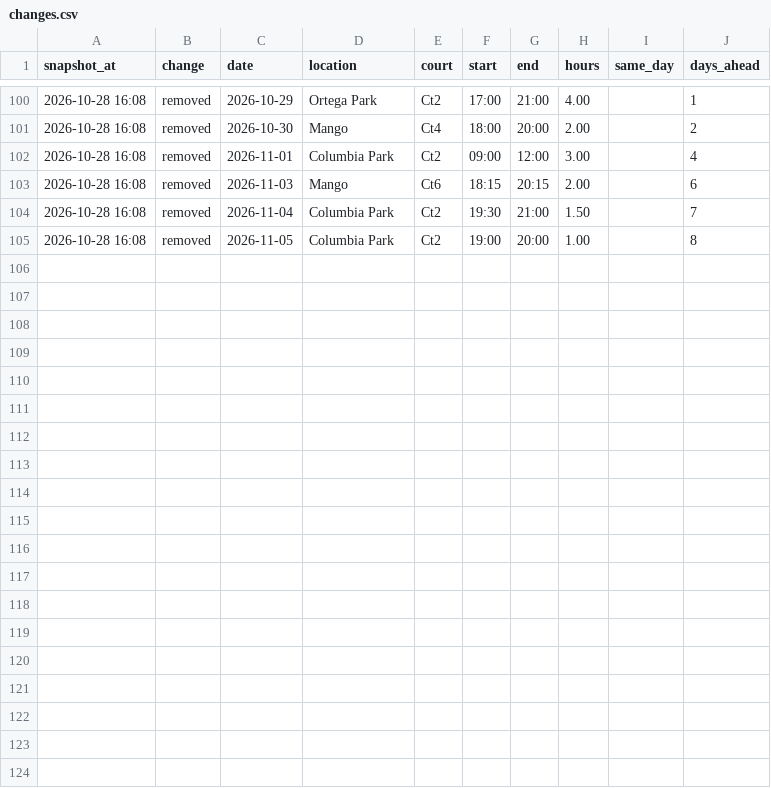
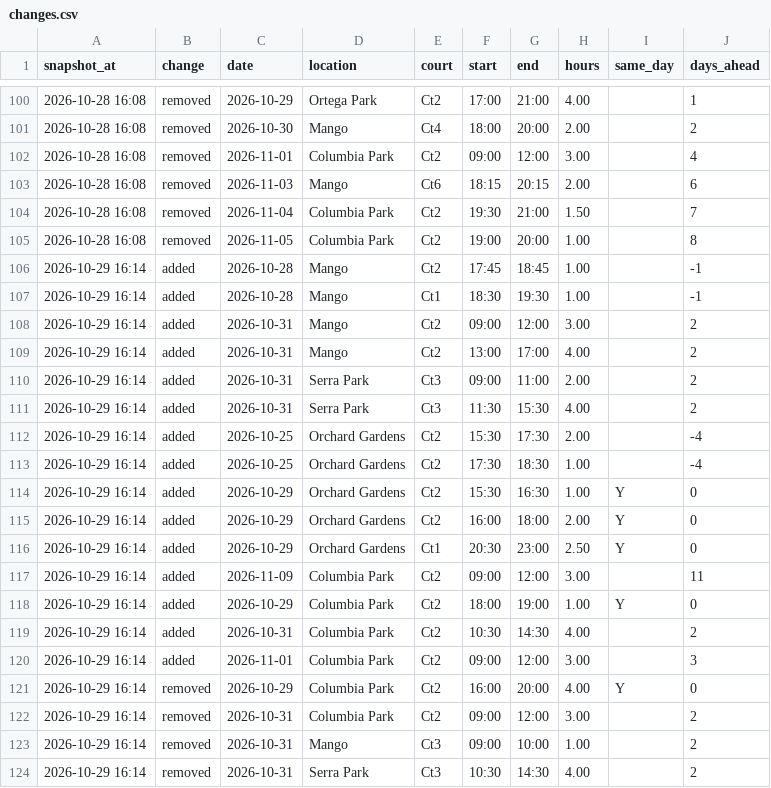
Before and after one commit to shudengnyc/SNV_CT_Schdedule, a CSV file: data/changes.csv, drawn as a sheet; only a part is shown, gaps mark what is left out; the diff names each change by its address in the sheet, - before the commit and + after, or states it on an @@ line.

```diff
--- a/data/changes.csv
+++ b/data/changes.csv
+row 106: 2026-10-29 16:14 | added | 2026-10-28 | Mango | Ct2 | 17:45 | 18:45 | 1.00 |  | -1
+row 107: 2026-10-29 16:14 | added | 2026-10-28 | Mango | Ct1 | 18:30 | 19:30 | 1.00 |  | -1
+row 108: 2026-10-29 16:14 | added | 2026-10-31 | Mango | Ct2 | 09:00 | 12:00 | 3.00 |  | 2
+row 109: 2026-10-29 16:14 | added | 2026-10-31 | Mango | Ct2 | 13:00 | 17:00 | 4.00 |  | 2
+row 110: 2026-10-29 16:14 | added | 2026-10-31 | Serra Park | Ct3 | 09:00 | 11:00 | 2.00 |  | 2
+row 111: 2026-10-29 16:14 | added | 2026-10-31 | Serra Park | Ct3 | 11:30 | 15:30 | 4.00 |  | 2
+row 112: 2026-10-29 16:14 | added | 2026-10-25 | Orchard Gardens | Ct2 | 15:30 | 17:30 | 2.00 |  | -4
+row 113: 2026-10-29 16:14 | added | 2026-10-25 | Orchard Gardens | Ct2 | 17:30 | 18:30 | 1.00 |  | -4
+row 114: 2026-10-29 16:14 | added | 2026-10-29 | Orchard Gardens | Ct2 | 15:30 | 16:30 | 1.00 | Y | 0
+row 115: 2026-10-29 16:14 | added | 2026-10-29 | Orchard Gardens | Ct2 | 16:00 | 18:00 | 2.00 | Y | 0
+row 116: 2026-10-29 16:14 | added | 2026-10-29 | Orchard Gardens | Ct1 | 20:30 | 23:00 | 2.50 | Y | 0
+row 117: 2026-10-29 16:14 | added | 2026-11-09 | Columbia Park | Ct2 | 09:00 | 12:00 | 3.00 |  | 11
+row 118: 2026-10-29 16:14 | added | 2026-10-29 | Columbia Park | Ct2 | 18:00 | 19:00 | 1.00 | Y | 0
+row 119: 2026-10-29 16:14 | added | 2026-10-31 | Columbia Park | Ct2 | 10:30 | 14:30 | 4.00 |  | 2
+row 120: 2026-10-29 16:14 | added | 2026-11-01 | Columbia Park | Ct2 | 09:00 | 12:00 | 3.00 |  | 3
+row 121: 2026-10-29 16:14 | removed | 2026-10-29 | Columbia Park | Ct2 | 16:00 | 20:00 | 4.00 | Y | 0
+row 122: 2026-10-29 16:14 | removed | 2026-10-31 | Columbia Park | Ct2 | 09:00 | 12:00 | 3.00 |  | 2
+row 123: 2026-10-29 16:14 | removed | 2026-10-31 | Mango | Ct3 | 09:00 | 10:00 | 1.00 |  | 2
+row 124: 2026-10-29 16:14 | removed | 2026-10-31 | Serra Park | Ct3 | 10:30 | 14:30 | 4.00 |  | 2
```
Also changed, not shown: data/bookings.csv, data/usage_daily.csv.
